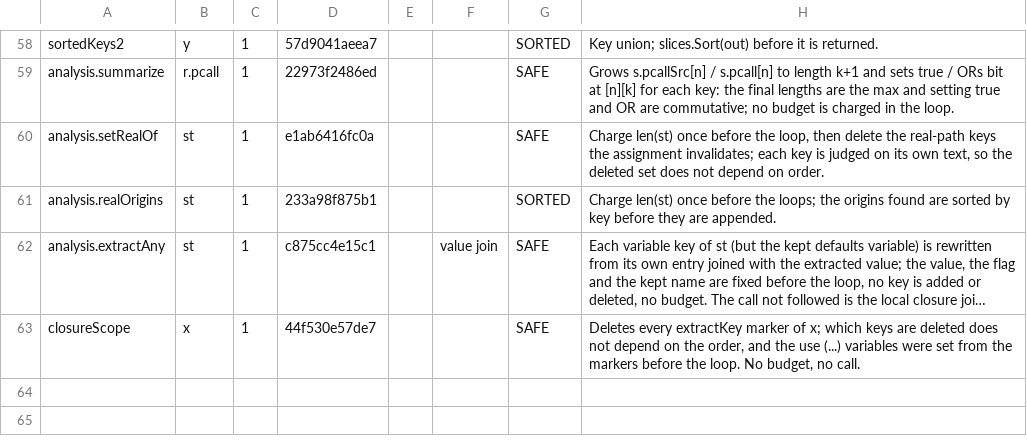
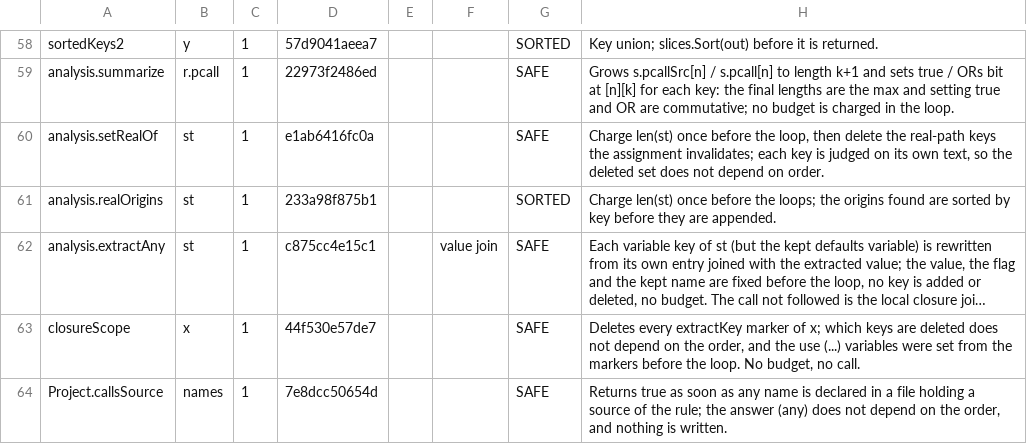
Before and after one commit to nt-neil/shentu, a TSV file: internal/devtools/maprange/approved.tsv, drawn as a sheet; only a part is shown, gaps mark what is left out; long unchanged cells end in …; the diff names each change by its address in the sheet, - before the commit and + after, or states it on an @@ line.

Commit message:
maprange: Project.callsSource ranges over names for any one (SAFE)

```diff
--- a/internal/devtools/maprange/approved.tsv
+++ b/internal/devtools/maprange/approved.tsv
+row 64: Project.callsSource | names | 1 | 7e8dcc50654d |  |  | SAFE | Returns true as soon as any name is declared in a file holding a source of the rule; the answer (any) does not depend on the order, and nothing is written.
```
